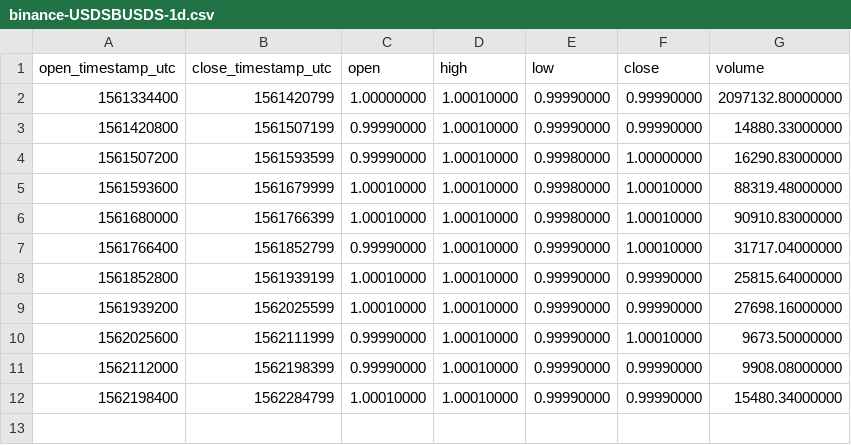
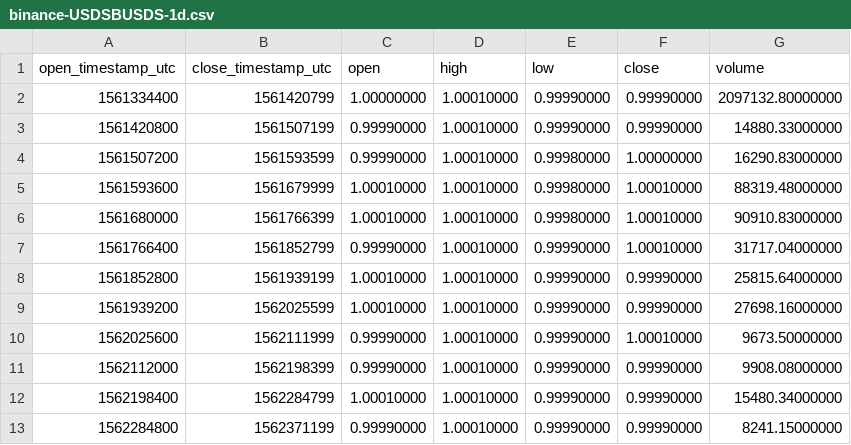
Before and after one commit to cryptobigbro/binance-USDSBUSDS, a CSV file: binance-USDSBUSDS-1d.csv, drawn as a sheet.

```diff
--- a/binance-USDSBUSDS-1d.csv
+++ b/binance-USDSBUSDS-1d.csv
@@ -12 +12,2 @@ open_timestamp_utc,close_timestamp_utc,open,high,low,close,volume
 1562198400,1562284799,1.00010000,1.00010000,0.99990000,0.99990000,15480.34000000
+1562284800,1562371199,0.99990000,1.00010000,0.99990000,0.99990000,8241.15000000
```
Also changed, not shown: binance-USDSBUSDS-1h.csv, 1 other file.
